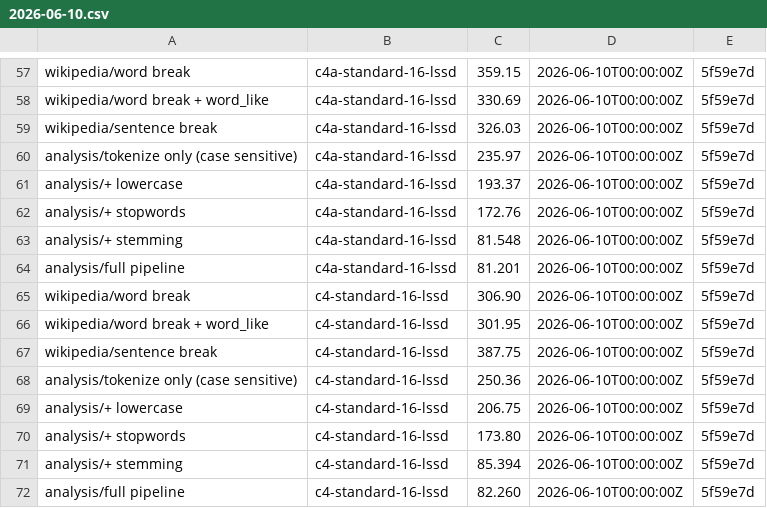
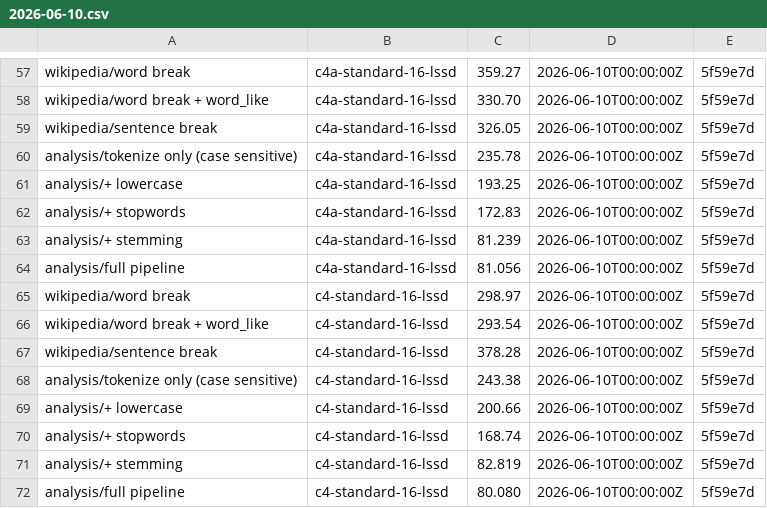
Before and after one commit to aatran14/alyze, a CSV file: data/2026-06-10.csv, drawn as a sheet; only a part is shown, gaps mark what is left out; the diff covers the shown part only; the diff names each change by its address in the sheet, - before the commit and + after, or states it on an @@ line.

```diff
--- a/data/2026-06-10.csv
+++ b/data/2026-06-10.csv
-C57: 359.15
+C57: 359.27
-C58: 330.69
+C58: 330.70
-C59: 326.03
+C59: 326.05
-C60: 235.97
+C60: 235.78
-C61: 193.37
+C61: 193.25
-C62: 172.76
+C62: 172.83
-C63: 81.548
+C63: 81.239
-C64: 81.201
+C64: 81.056
-C65: 306.90
+C65: 298.97
-C66: 301.95
+C66: 293.54
-C67: 387.75
+C67: 378.28
-C68: 250.36
+C68: 243.38
-C69: 206.75
+C69: 200.66
-C70: 173.80
+C70: 168.74
-C71: 85.394
+C71: 82.819
-C72: 82.260
+C72: 80.080
```
Also changed, not shown: 96 edited cells elsewhere in this file, data/data.csv.
